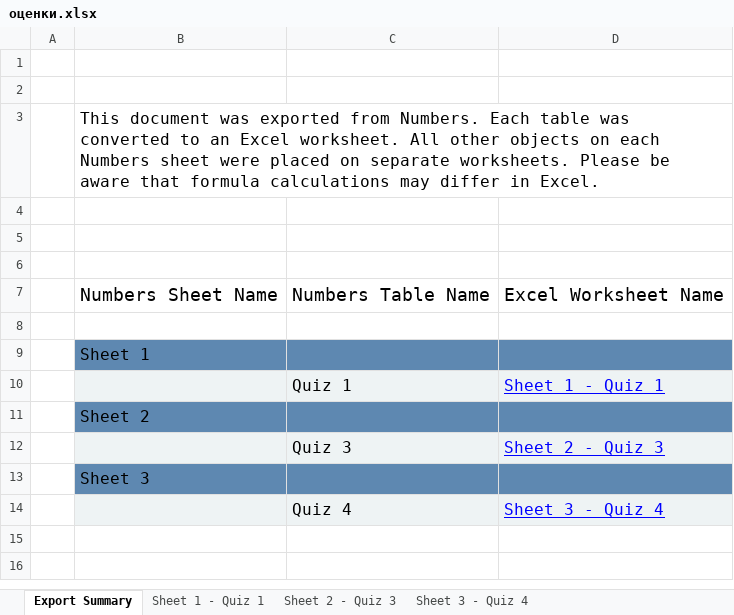
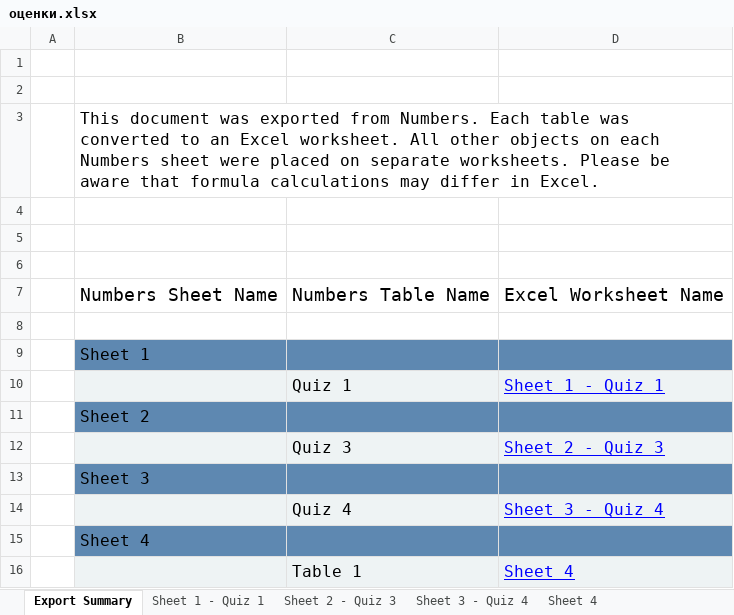
Before and after one commit to MelLain/hse-nlp, an Excel workbook: оценки.xlsx, sheet Export Summary, drawn as a sheet; values as stored, in another font and other column widths than the file's, no borders; the diff names each change by its address in the sheet, - before the commit and + after, or states it on an @@ line.

```diff
--- a/оценки.xlsx (sheet Export Summary)
+++ b/оценки.xlsx (sheet Export Summary)
+sheet tab: Sheet 4
+row 15:  | Sheet 4
+row 16:  |  | Table 1 | Sheet 4
```
